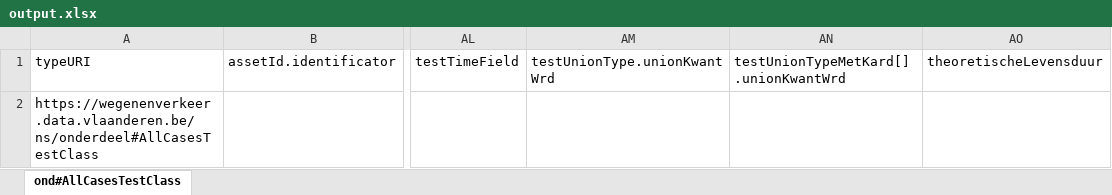
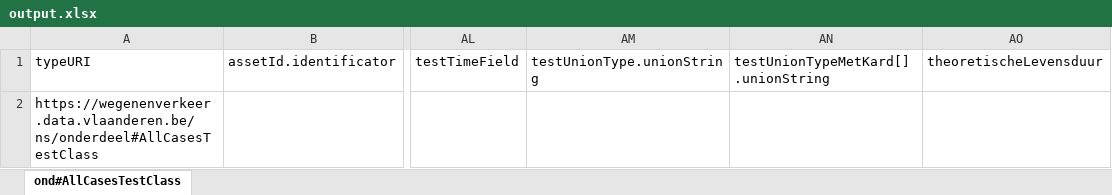
Before and after one commit to davidvlaminck/OTLMOW-PostenMapping, an Excel workbook: UnitTests/output.xlsx, sheet ond#AllCasesTestClass, drawn as a sheet; only a part is shown, gaps mark what is left out; values as stored, in another font and other column widths than the file's, no borders; the diff names each change by its address in the sheet, - before the commit and + after, or states it on an @@ line.

```diff
--- a/UnitTests/output.xlsx (sheet ond#AllCasesTestClass)
+++ b/UnitTests/output.xlsx (sheet ond#AllCasesTestClass)
-AM1: testUnionType.unionKwantWrd
+AM1: testUnionType.unionString
-AN1: testUnionTypeMetKard[].unionKwantWrd
+AN1: testUnionTypeMetKard[].unionString
```
Also changed, not shown: 3 other files.
